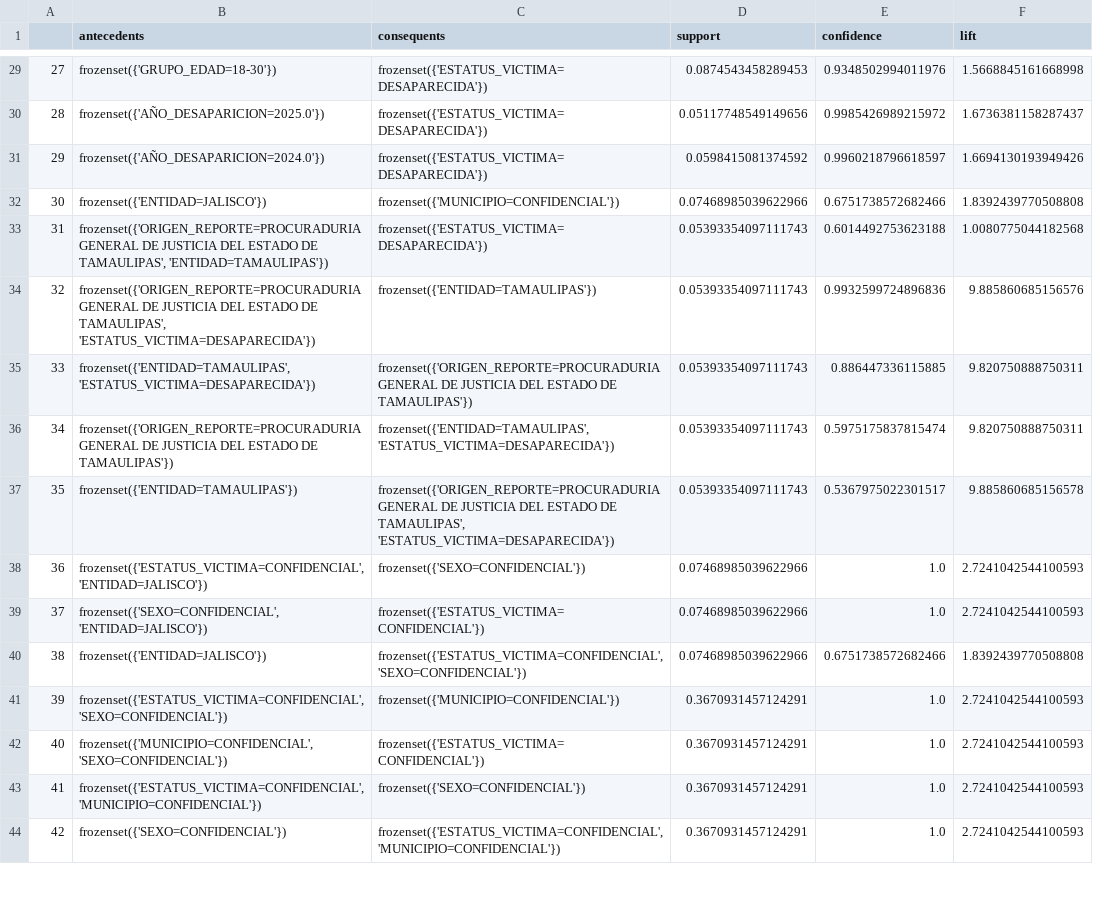
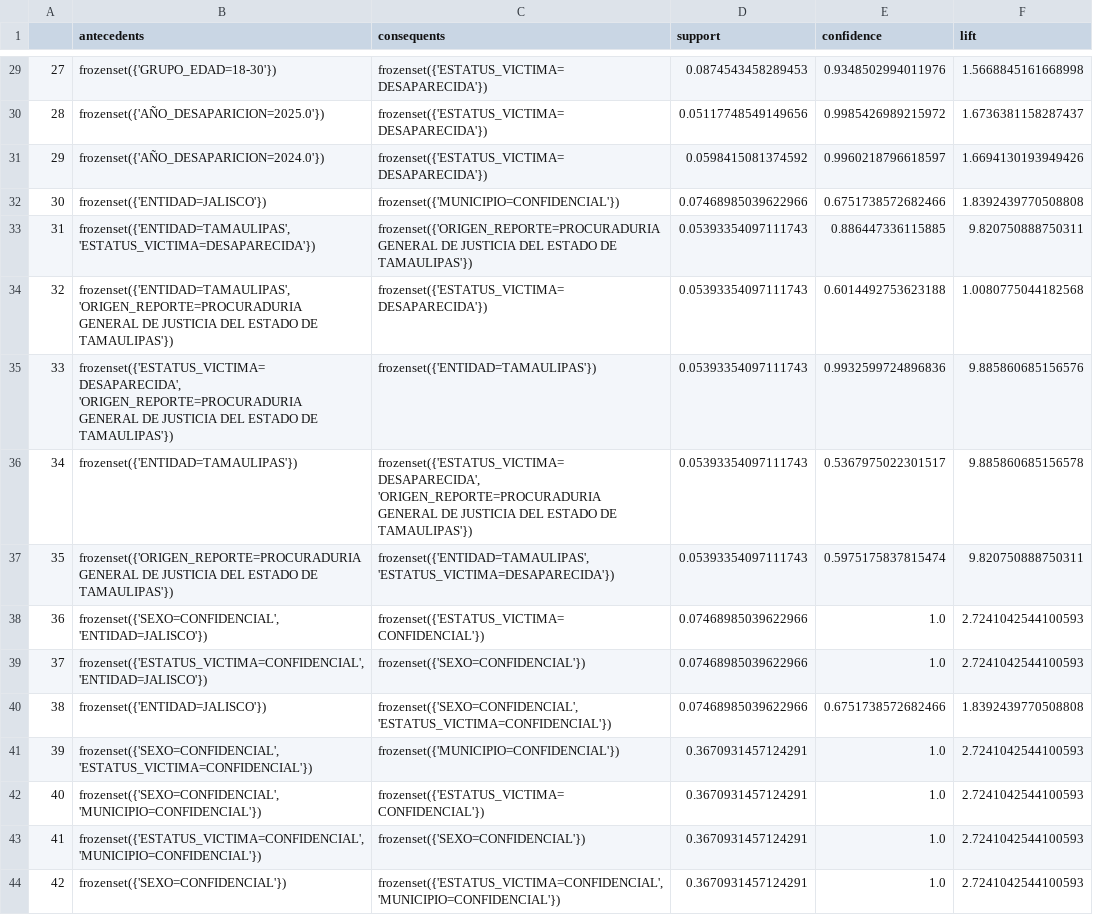
Before and after one commit to wallsified/AyMdD_2026-2, a CSV file: Tarea 3/datasets/datos_mlxtend.csv, drawn as a sheet; only a part is shown, gaps mark what is left out; removed rows and columns are numbered as before the commit, all else as after; the diff covers the shown part only; the diff names each change by its address in the sheet, - before the commit and + after, or states it on an @@ line.

```diff
--- a/Tarea 3/datasets/datos_mlxtend.csv
+++ b/Tarea 3/datasets/datos_mlxtend.csv
@@ column A renumbered between rows 4 and 39 @@
-row 33: 31 | frozenset({'ORIGEN_REPORTE=PROCURADURIA GENERAL DE JUSTICIA DEL ESTADO DE TAMAULIPAS', 'ENTIDAD=TAMAULIPAS'}) | frozenset({'ESTATUS_VICTIMA=DESAPARECIDA'}) | 0.05393354097111743 | 0.6014492753623188 | 1.0080775044182568
-row 34: 32 | frozenset({'ORIGEN_REPORTE=PROCURADURIA GENERAL DE JUSTICIA DEL ESTADO DE TAMAULIPAS', 'ESTATUS_VICTIMA=DESAPARECIDA'}) | frozenset({'ENTIDAD=TAMAULIPAS'}) | 0.05393354097111743 | 0.9932599724896836 | 9.885860685156576
+row 34: 32 | frozenset({'ENTIDAD=TAMAULIPAS', 'ORIGEN_REPORTE=PROCURADURIA GENERAL DE JUSTICIA DEL ESTADO DE TAMAULIPAS'}) | frozenset({'ESTATUS_VICTIMA=DESAPARECIDA'}) | 0.05393354097111743 | 0.6014492753623188 | 1.0080775044182568
+row 35: 33 | frozenset({'ESTATUS_VICTIMA=DESAPARECIDA', 'ORIGEN_REPORTE=PROCURADURIA GENERAL DE JUSTICIA DEL ESTADO DE TAMAULIPAS'}) | frozenset({'ENTIDAD=TAMAULIPAS'}) | 0.05393354097111743 | 0.9932599724896836 | 9.885860685156576
+row 36: 34 | frozenset({'ENTIDAD=TAMAULIPAS'}) | frozenset({'ESTATUS_VICTIMA=DESAPARECIDA', 'ORIGEN_REPORTE=PROCURADURIA GENERAL DE JUSTICIA DEL ESTADO DE TAMAULIPAS'}) | 0.05393354097111743 | 0.5367975022301517 | 9.885860685156578
-row 37: 35 | frozenset({'ENTIDAD=TAMAULIPAS'}) | frozenset({'ORIGEN_REPORTE=PROCURADURIA GENERAL DE JUSTICIA DEL ESTADO DE TAMAULIPAS', 'ESTATUS_VICTIMA=DESAPARECIDA'}) | 0.05393354097111743 | 0.5367975022301517 | 9.885860685156578
@@ row 39 moved to row 38: 36 @@
-C40 (consequents): frozenset({'ESTATUS_VICTIMA=CONFIDENCIAL', 'SEXO=CONFIDENCIAL'})
+C40 (consequents): frozenset({'SEXO=CONFIDENCIAL', 'ESTATUS_VICTIMA=CONFIDENCIAL'})
-B41 (antecedents): frozenset({'ESTATUS_VICTIMA=CONFIDENCIAL', 'SEXO=CONFIDENCIAL'})
+B41 (antecedents): frozenset({'SEXO=CONFIDENCIAL', 'ESTATUS_VICTIMA=CONFIDENCIAL'})
-B42 (antecedents): frozenset({'MUNICIPIO=CONFIDENCIAL', 'SEXO=CONFIDENCIAL'})
+B42 (antecedents): frozenset({'SEXO=CONFIDENCIAL', 'MUNICIPIO=CONFIDENCIAL'})
```
Also changed, not shown: 3 moved rows and 17 edited cells elsewhere in this file, Tarea 3/datasets/datos_mlxtend_final.csv, 5 other files.
